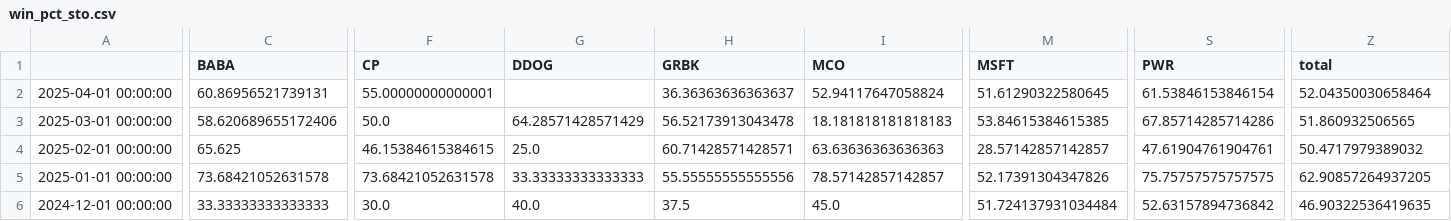
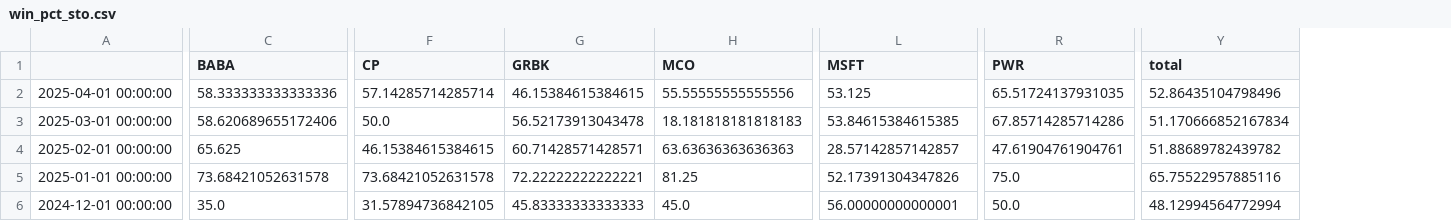
Before and after one commit to speedlab1/speedlab_monitoring, a CSV file: src/data/win_pct_sto.csv, drawn as a sheet; only a part is shown, gaps mark what is left out; removed rows and columns are numbered as before the commit, all else as after; the diff covers the shown part only; the diff names each change by its address in the sheet, - before the commit and + after, or states it on an @@ line.

```diff
--- a/src/data/win_pct_sto.csv
+++ b/src/data/win_pct_sto.csv
-column G (DDOG), rows 3-6: 64.28571428571429 | 25.0 | 33.33333333333333 | 40.0
-C2 (BABA): 60.86956521739131
+C2 (BABA): 58.333333333333336
-F2 (CP): 55.00000000000001
+F2 (CP): 57.14285714285714
-G2 (GRBK): 36.36363636363637
+G2 (GRBK): 46.15384615384615
-H2 (MCO): 52.94117647058824
+H2 (MCO): 55.55555555555556
-L2 (MSFT): 51.61290322580645
+L2 (MSFT): 53.125
-R2 (PWR): 61.53846153846154
+R2 (PWR): 65.51724137931035
-Y2 (total): 52.04350030658464
+Y2 (total): 52.86435104798496
-Y3 (total): 51.860932506565
+Y3 (total): 51.170666852167834
-Y4 (total): 50.4717979389032
+Y4 (total): 51.88689782439782
-G5 (GRBK): 55.55555555555556
+G5 (GRBK): 72.22222222222221
-H5 (MCO): 78.57142857142857
+H5 (MCO): 81.25
-R5 (PWR): 75.75757575757575
+R5 (PWR): 75.0
-Y5 (total): 62.90857264937205
+Y5 (total): 65.75522957885116
-C6 (BABA): 33.33333333333333
+C6 (BABA): 35.0
-F6 (CP): 30.0
+F6 (CP): 31.57894736842105
-G6 (GRBK): 37.5
+G6 (GRBK): 45.83333333333333
-L6 (MSFT): 51.724137931034484
+L6 (MSFT): 56.00000000000001
-R6 (PWR): 52.63157894736842
+R6 (PWR): 50.0
-Y6 (total): 46.90322536419635
+Y6 (total): 48.12994564772994
```
Also changed, not shown: 85 edited cells elsewhere in this file, src/data/current_fo.csv, src/data/current_fo_w.csv, 25 other files.
